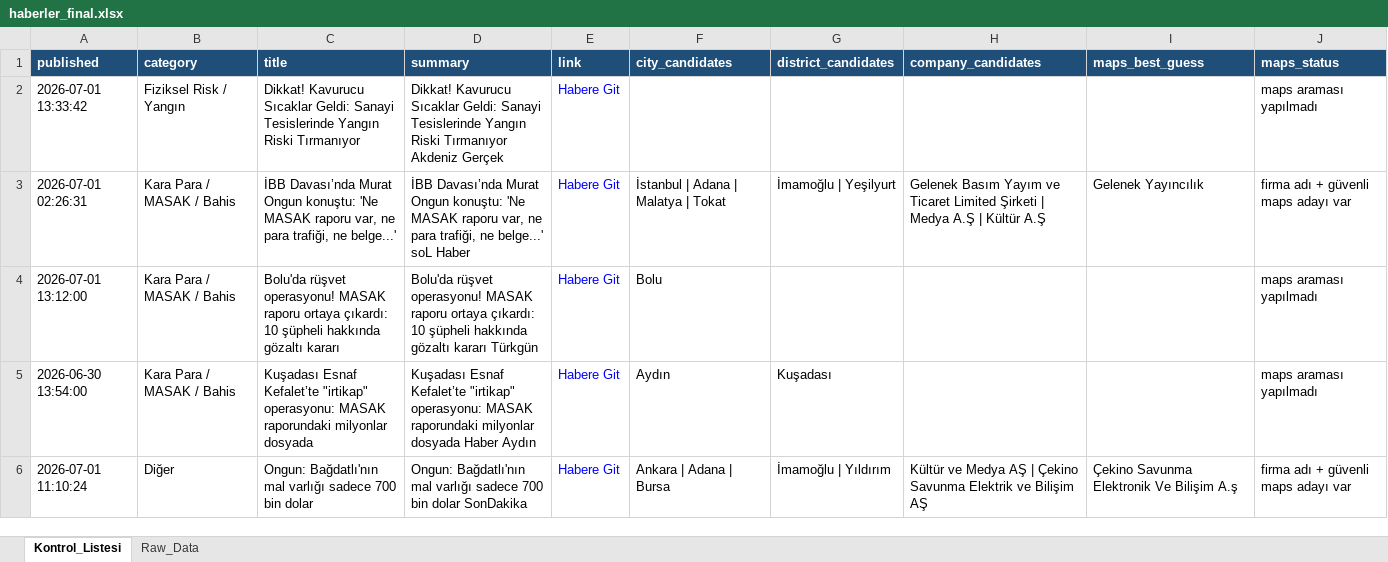
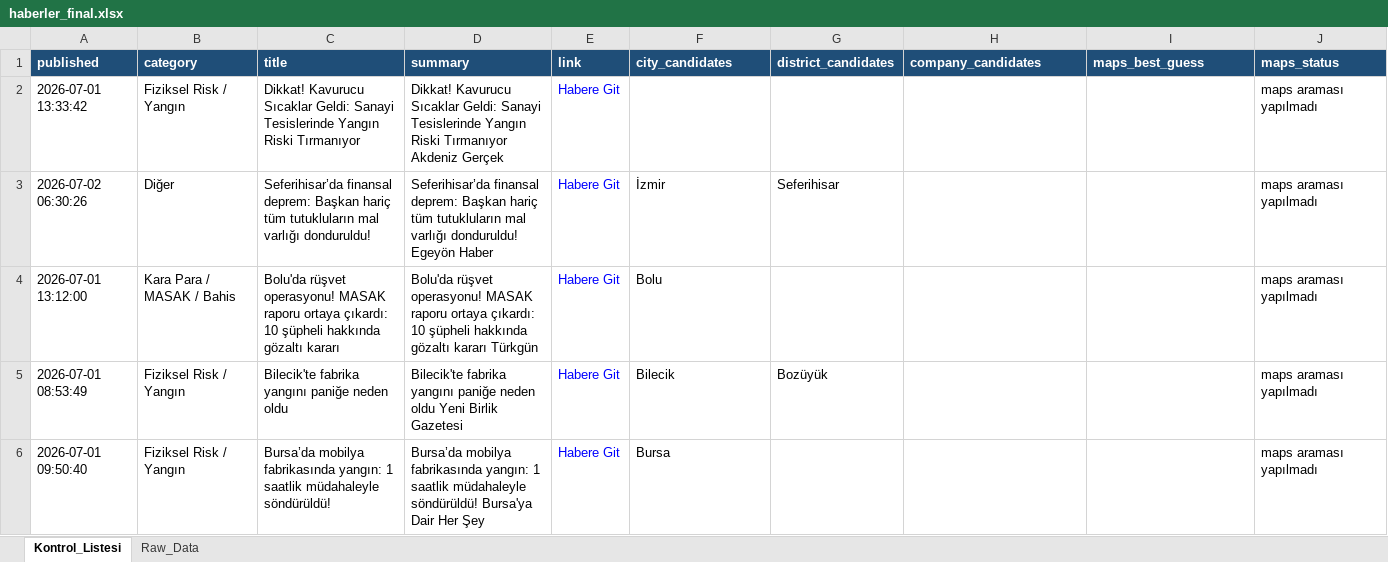
Before and after one commit to MuhammedMustafaSungur/haber-risk-monitor, an Excel workbook: data/haberler_final.xlsx, sheet Kontrol_Listesi, drawn as a sheet; only a part is shown; values as stored, in another font and other column widths than the file's, no borders; removed rows and columns are numbered as before the commit, all else as after; the diff covers the shown part only; the diff names each change by its address in the sheet, - before the commit and + after, or states it on an @@ line.

```diff
--- a/data/haberler_final.xlsx (sheet Kontrol_Listesi)
+++ b/data/haberler_final.xlsx (sheet Kontrol_Listesi)
-row 3: 2026-07-01 02:26:31 | Kara Para / MASAK / Bahis | İBB Davası’nda Murat Ongun konuştu: 'Ne MASAK raporu var, ne para trafiği, ne belge...' | İBB Davası’nda Murat Ongun konuştu: 'Ne MASAK raporu var, ne para trafiği, ne belge...' soL Haber | Habere Git | İstanbul | Adana | Malatya | Tokat | İmamoğlu | Yeşilyurt | Gelenek Basım Yayım ve Ticaret Limited Şirketi | Medya A.Ş | Kültür A.Ş | Gelenek Yayıncılık | firma adı + güvenli maps adayı var
+row 3: 2026-07-02 06:30:26 | Diğer | Seferihisar’da finansal deprem: Başkan hariç tüm tutukluların mal varlığı donduruldu! | Seferihisar’da finansal deprem: Başkan hariç tüm tutukluların mal varlığı donduruldu! Egeyön Haber | Habere Git | İzmir | Seferihisar |  |  | maps araması yapılmadı
-row 5: 2026-06-30 13:54:00 | Kara Para / MASAK / Bahis | Kuşadası Esnaf Kefalet’te "irtikap" operasyonu: MASAK raporundaki milyonlar dosyada | Kuşadası Esnaf Kefalet’te "irtikap" operasyonu: MASAK raporundaki milyonlar dosyada Haber Aydın | Habere Git | Aydın | Kuşadası |  |  | maps araması yapılmadı
-row 6: 2026-07-01 11:10:24 | Diğer | Ongun: Bağdatlı'nın mal varlığı sadece 700 bin dolar | Ongun: Bağdatlı'nın mal varlığı sadece 700 bin dolar SonDakika | Habere Git | Ankara | Adana | Bursa | İmamoğlu | Yıldırım | Kültür ve Medya AŞ | Çekino Savunma Elektrik ve Bilişim AŞ | Çekino Savunma Elektronik Ve Bilişim A.ş | firma adı + güvenli maps adayı var
+row 5: 2026-07-01 08:53:49 | Fiziksel Risk / Yangın | Bilecik'te fabrika yangını paniğe neden oldu | Bilecik'te fabrika yangını paniğe neden oldu Yeni Birlik Gazetesi | Habere Git | Bilecik | Bozüyük |  |  | maps araması yapılmadı
+row 6: 2026-07-01 09:50:40 | Fiziksel Risk / Yangın | Bursa’da mobilya fabrikasında yangın: 1 saatlik müdahaleyle söndürüldü! | Bursa’da mobilya fabrikasında yangın: 1 saatlik müdahaleyle söndürüldü! Bursa'ya Dair Her Şey | Habere Git | Bursa |  |  |  | maps araması yapılmadı
```
Also changed, not shown: 15 added rows, 22 removed rows, 5 moved rows and 35 edited cells elsewhere in this sheet, sheet Raw_Data, 1 other file.
